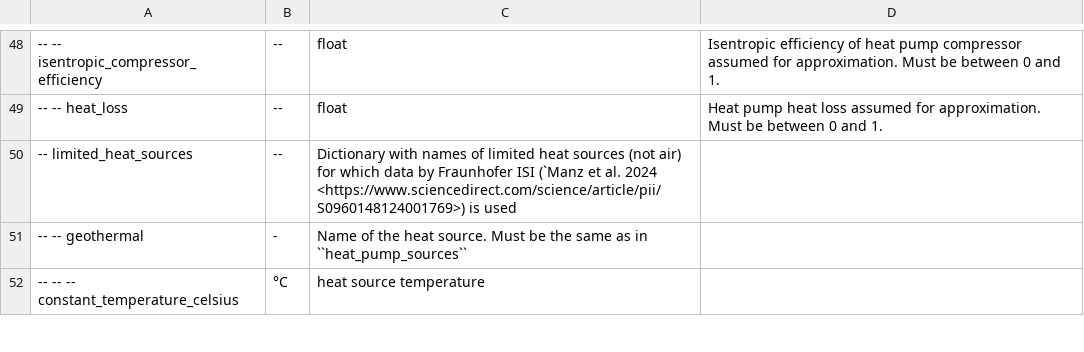
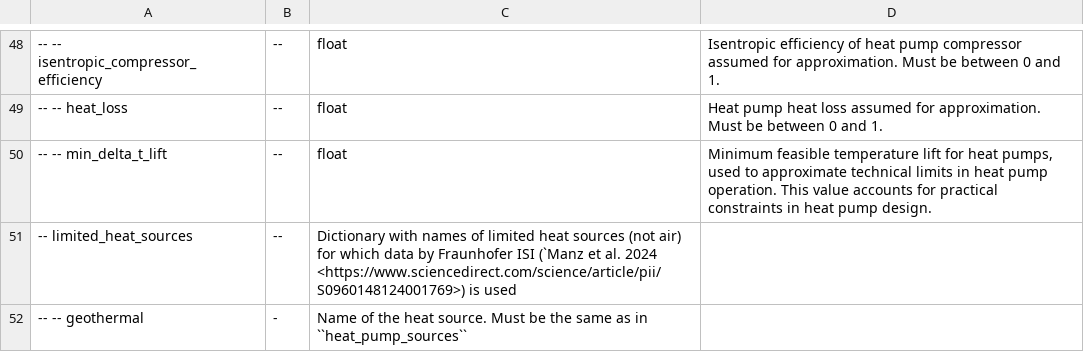
Before and after one commit to ayshaC/pypsa-eur, a CSV file: doc/configtables/sector.csv, drawn as a sheet; only a part is shown, gaps mark what is left out; the shorter side is filled out with more unchanged rows; the diff names each change by its address in the sheet, - before the commit and + after, or states it on an @@ line.

Commit message:
fix: pass heat_pump_cop_approximation configs correctly (#1729)
* fix: forward heat_pump_cop_approximation config to CentralHeatingCopApproximator

* refactor: set correct heat source for ptes boosting and include titel/link to source for min_delta_t_lift

---------

Co-authored-by: Amos Schledorn <60692940+amos-schledorn@users.noreply.github.com>

```diff
--- a/doc/configtables/sector.csv
+++ b/doc/configtables/sector.csv
+row 50: -- -- min_delta_t_lift | -- | float | Minimum feasible temperature lift for heat pumps, used to approximate technical limits in heat pump operation. This value accounts for practical constraints in heat pump design.
```
Also changed, not shown: 7 other files.
